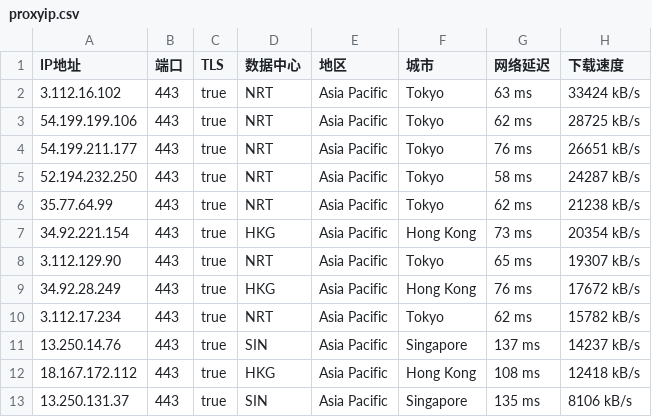
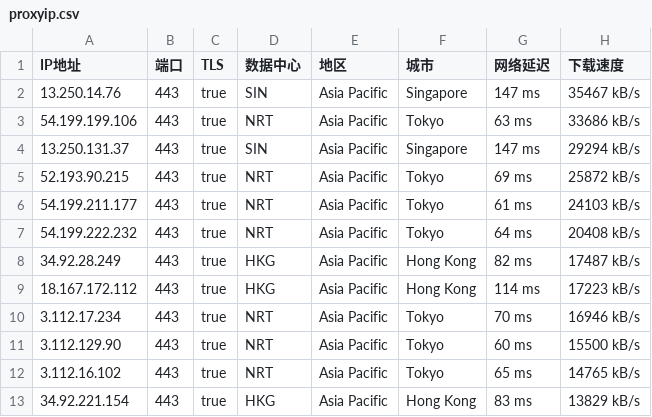
Before and after one commit to mountain787/Lunch-Bag-ip, a CSV file: proxyip.csv, drawn as a sheet; only a part is shown; the diff covers the shown part only.

Commit message:
2025-06-16 20:45:25

```diff
--- a/proxyip.csv
+++ b/proxyip.csv
@@ -1,13 +1,13 @@
 IP地址,端口,TLS,数据中心,地区,城市,网络延迟,下载速度
-3.112.16.102,443,true,NRT,Asia Pacific,Tokyo,63 ms,33424 kB/s
-54.199.199.106,443,true,NRT,Asia Pacific,Tokyo,62 ms,28725 kB/s
-54.199.211.177,443,true,NRT,Asia Pacific,Tokyo,76 ms,26651 kB/s
-52.194.232.250,443,true,NRT,Asia Pacific,Tokyo,58 ms,24287 kB/s
-35.77.64.99,443,true,NRT,Asia Pacific,Tokyo,62 ms,21238 kB/s
-34.92.221.154,443,true,HKG,Asia Pacific,Hong Kong,73 ms,20354 kB/s
-3.112.129.90,443,true,NRT,Asia Pacific,Tokyo,65 ms,19307 kB/s
-34.92.28.249,443,true,HKG,Asia Pacific,Hong Kong,76 ms,17672 kB/s
-3.112.17.234,443,true,NRT,Asia Pacific,Tokyo,62 ms,15782 kB/s
-13.250.14.76,443,true,SIN,Asia Pacific,Singapore,137 ms,14237 kB/s
-18.167.172.112,443,true,HKG,Asia Pacific,Hong Kong,108 ms,12418 kB/s
-13.250.131.37,443,true,SIN,Asia Pacific,Singapore,135 ms,8106 kB/s
+13.250.14.76,443,true,SIN,Asia Pacific,Singapore,147 ms,35467 kB/s
+54.199.199.106,443,true,NRT,Asia Pacific,Tokyo,63 ms,33686 kB/s
+13.250.131.37,443,true,SIN,Asia Pacific,Singapore,147 ms,29294 kB/s
+52.193.90.215,443,true,NRT,Asia Pacific,Tokyo,69 ms,25872 kB/s
+54.199.211.177,443,true,NRT,Asia Pacific,Tokyo,61 ms,24103 kB/s
+54.199.222.232,443,true,NRT,Asia Pacific,Tokyo,64 ms,20408 kB/s
+34.92.28.249,443,true,HKG,Asia Pacific,Hong Kong,82 ms,17487 kB/s
+18.167.172.112,443,true,HKG,Asia Pacific,Hong Kong,114 ms,17223 kB/s
+3.112.17.234,443,true,NRT,Asia Pacific,Tokyo,70 ms,16946 kB/s
+3.112.129.90,443,true,NRT,Asia Pacific,Tokyo,60 ms,15500 kB/s
+3.112.16.102,443,true,NRT,Asia Pacific,Tokyo,65 ms,14765 kB/s
+34.92.221.154,443,true,HKG,Asia Pacific,Hong Kong,83 ms,13829 kB/s
```
Also changed, not shown: 4 added rows, 2 removed rows and 13 edited cells elsewhere in this file.
